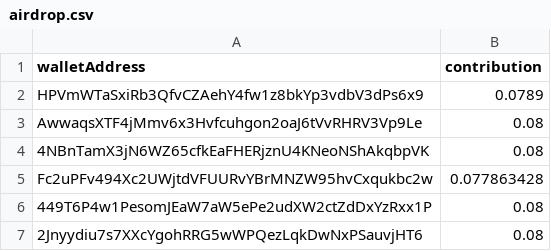
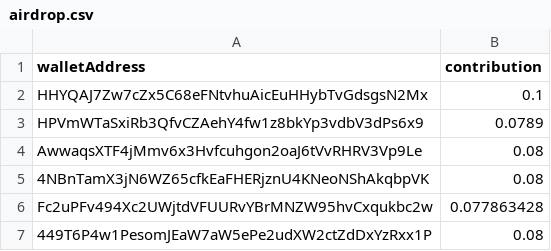
Before and after one commit to elgroovy/sol-rewards, a CSV file: mint/airdrop.csv, drawn as a sheet; only a part is shown; the shorter side is filled out with more unchanged rows.

Commit message:
Exclude the fee and burn wallets from rewards; Temporary changes to test the distribution on devnet

```diff
--- a/mint/airdrop.csv
+++ b/mint/airdrop.csv
@@ -1,2 +1,3 @@
 walletAddress,contribution
+HHYQAJ7Zw7cZx5C68eFNtvhuAicEuHHybTvGdsgsN2Mx,0.1
 HPVmWTaSxiRb3QfvCZAehY4fw1z8bkYp3vdbV3dPs6x9,0.0789
```
Also changed, not shown: 3 other files.
